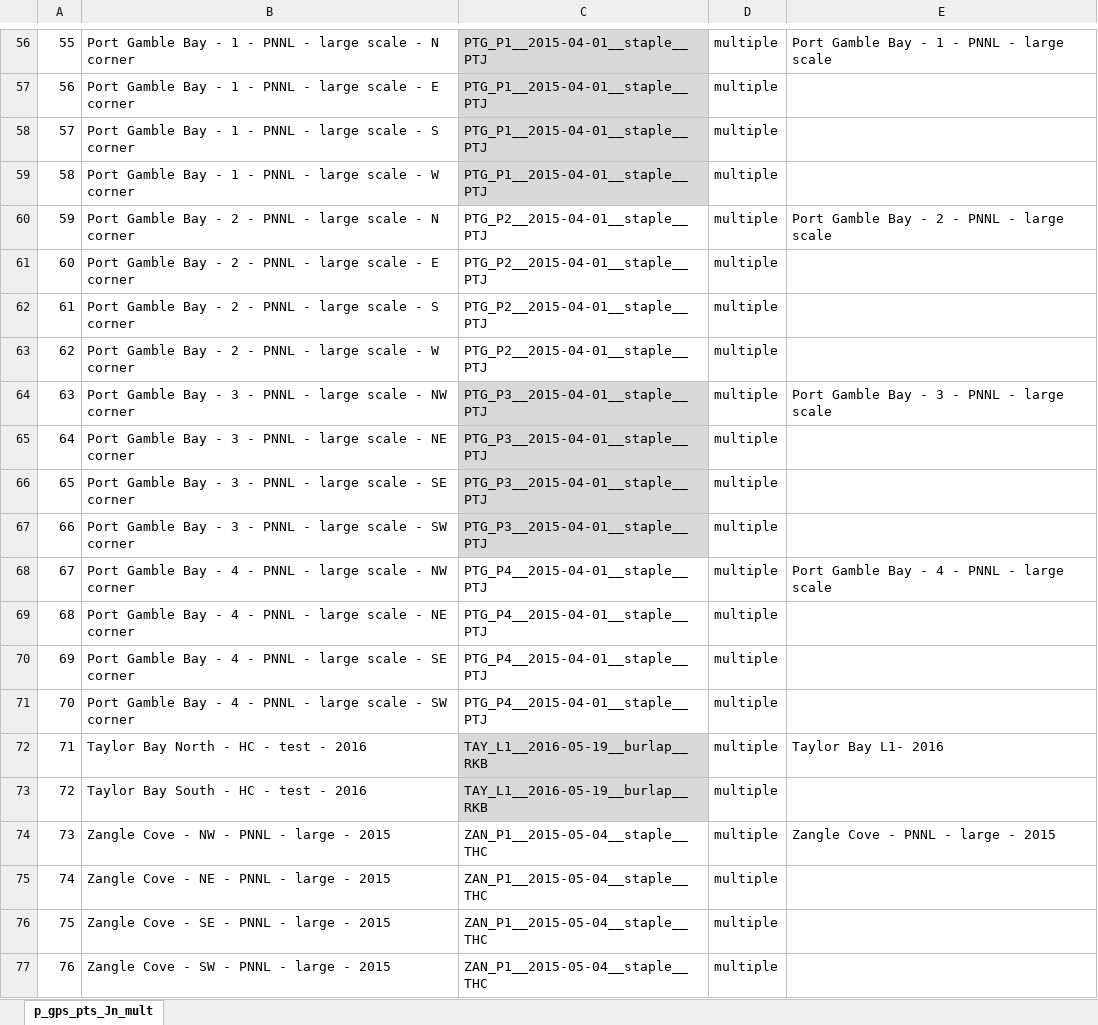
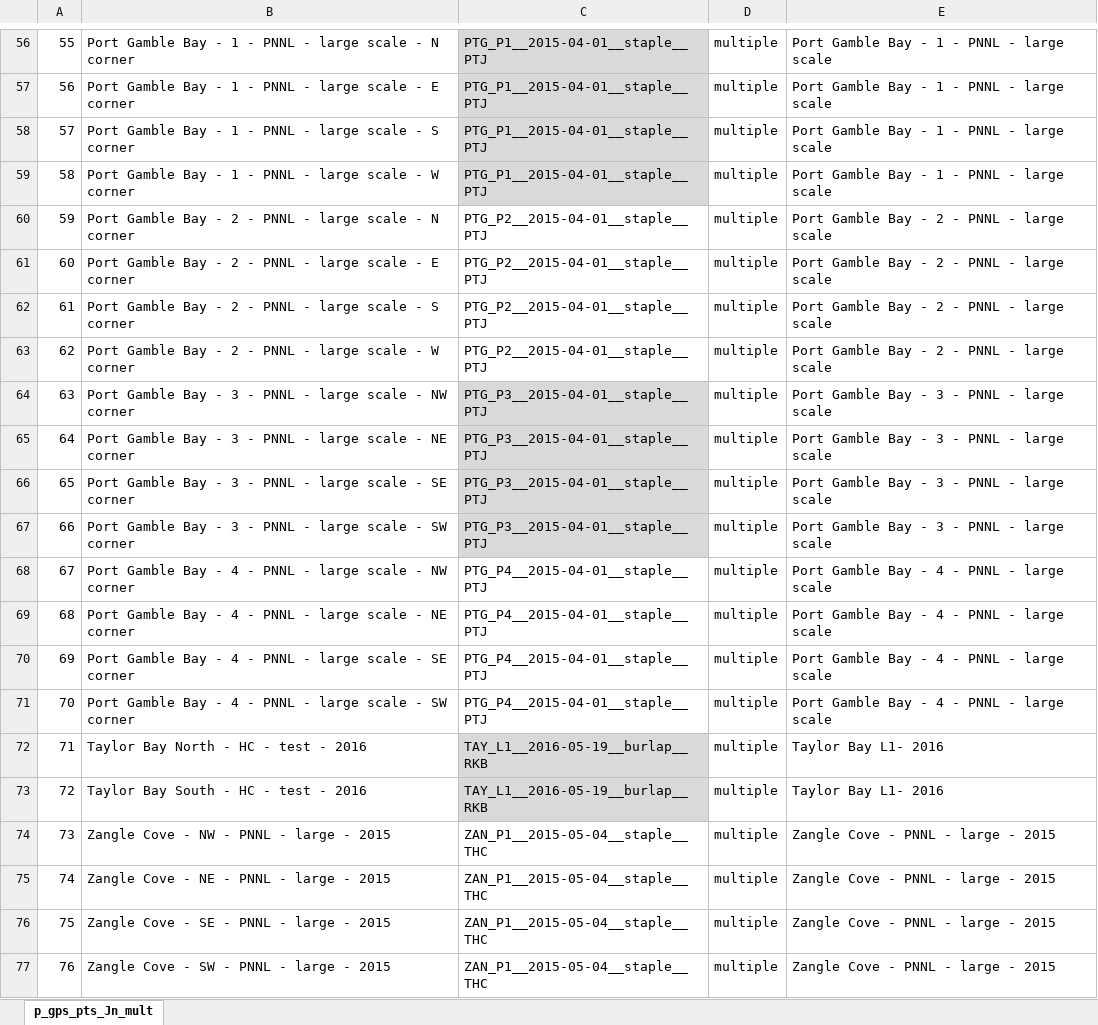
Before and after one commit to WA-Nearshore/seagrass-restoration-processing, an Excel workbook: output_tables/p_gps_pts_Jn_mult.xlsx, sheet p_gps_pts_Jn_mult, drawn as a sheet; only a part is shown, gaps mark what is left out; values as stored, in another font and other column widths than the file's, no borders; the diff covers the shown part only; the diff names each change by its address in the sheet, - before the commit and + after, or states it on an @@ line.

```diff
--- a/output_tables/p_gps_pts_Jn_mult.xlsx (sheet p_gps_pts_Jn_mult)
+++ b/output_tables/p_gps_pts_Jn_mult.xlsx (sheet p_gps_pts_Jn_mult)
-E57:E59: (empty)
+E57:E59: Port Gamble Bay - 1 - PNNL - large scale
-E61:E63: (empty)
+E61:E63: Port Gamble Bay - 2 - PNNL - large scale
-E65:E67: (empty)
+E65:E67: Port Gamble Bay - 3 - PNNL - large scale
-E69:E71: (empty)
+E69:E71: Port Gamble Bay - 4 - PNNL - large scale
-E73: (empty)
+E73: Taylor Bay L1- 2016
-E75:E77: (empty)
+E75:E77: Zangle Cove - PNNL - large - 2015
```
Also changed, not shown: 35 edited cells elsewhere in this sheet, 2 other files.
